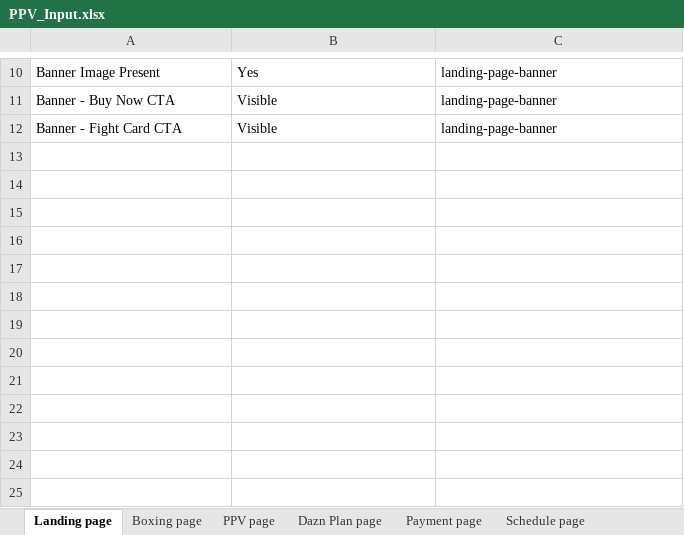
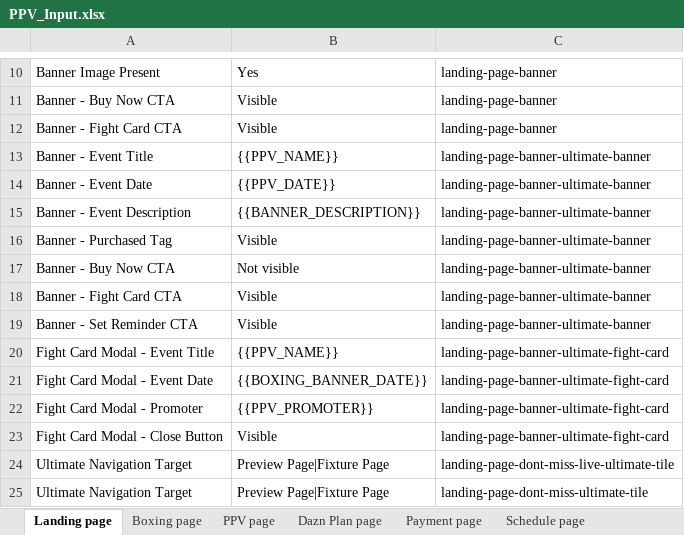
Before and after one commit to gopi-sanagapalli/PPV-End-to-End-Automation, an Excel workbook: data/PPV_Input.xlsx, sheet Landing page, drawn as a sheet; only a part is shown, gaps mark what is left out; values as stored, in another font and other column widths than the file's, no borders; the diff names each change by its address in the sheet, - before the commit and + after, or states it on an @@ line.

Commit message:
feat: landing page flows, search/schedule pages, MyAccount updates, getActualValue enhancements, PPV_Input data update

```diff
--- a/data/PPV_Input.xlsx (sheet Landing page)
+++ b/data/PPV_Input.xlsx (sheet Landing page)
+row 13: Banner - Event Title | {{PPV_NAME}} | landing-page-banner-ultimate-banner
+row 14: Banner - Event Date | {{PPV_DATE}} | landing-page-banner-ultimate-banner
+row 15: Banner - Event Description | {{BANNER_DESCRIPTION}} | landing-page-banner-ultimate-banner
+row 16: Banner - Purchased Tag | Visible | landing-page-banner-ultimate-banner
+row 17: Banner - Buy Now CTA | Not visible | landing-page-banner-ultimate-banner
+row 18: Banner - Fight Card CTA | Visible | landing-page-banner-ultimate-banner
+row 19: Banner - Set Reminder CTA | Visible | landing-page-banner-ultimate-banner
+row 20: Fight Card Modal - Event Title | {{PPV_NAME}} | landing-page-banner-ultimate-fight-card
+row 21: Fight Card Modal - Event Date | {{BOXING_BANNER_DATE}} | landing-page-banner-ultimate-fight-card
+row 22: Fight Card Modal - Promoter | {{PPV_PROMOTER}} | landing-page-banner-ultimate-fight-card
+row 23: Fight Card Modal - Close Button | Visible | landing-page-banner-ultimate-fight-card
+row 24: Ultimate Navigation Target | Preview Page|Fixture Page | landing-page-dont-miss-live-ultimate-tile
+row 25: Ultimate Navigation Target | Preview Page|Fixture Page | landing-page-dont-miss-ultimate-tile
```
Also changed, not shown: sheet Home of Boxing, sheet Home page, sheet Boxing page, sheet Search page, sheet Schedule page, 6 other files.
